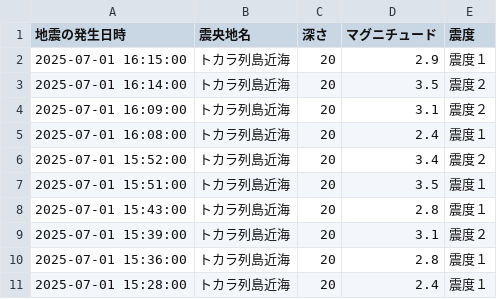
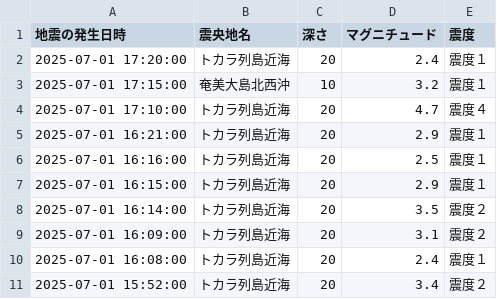
Before and after one commit to wetfore8050/cdargrv, a CSV file: EarthquakeData.csv, drawn as a sheet; only a part is shown; the shorter side is filled out with more unchanged rows.

```diff
--- a/EarthquakeData.csv
+++ b/EarthquakeData.csv
@@ -1,2 +1,7 @@
 地震の発生日時,震央地名,深さ,マグニチュード,震度
+2025-07-01 17:20:00,トカラ列島近海,20,2.4,震度１
+2025-07-01 17:15:00,奄美大島北西沖,10,3.2,震度１
+2025-07-01 17:10:00,トカラ列島近海,20,4.7,震度４
+2025-07-01 16:21:00,トカラ列島近海,20,2.9,震度１
+2025-07-01 16:16:00,トカラ列島近海,20,2.5,震度１
 2025-07-01 16:15:00,トカラ列島近海,20,2.9,震度１
```
Also changed, not shown: 6 other files.
